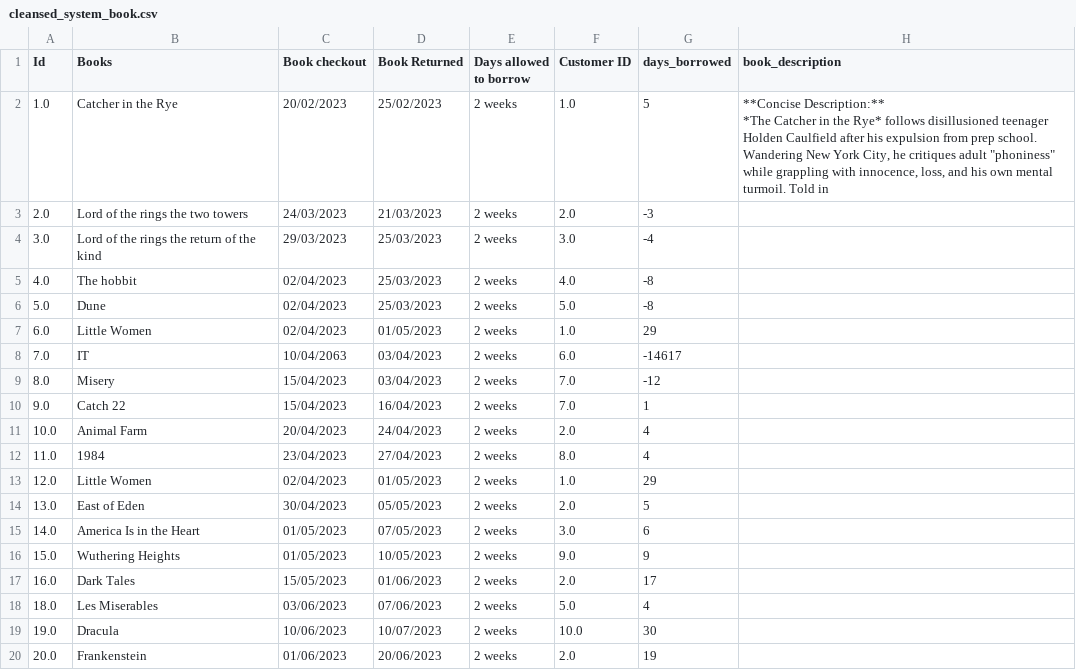
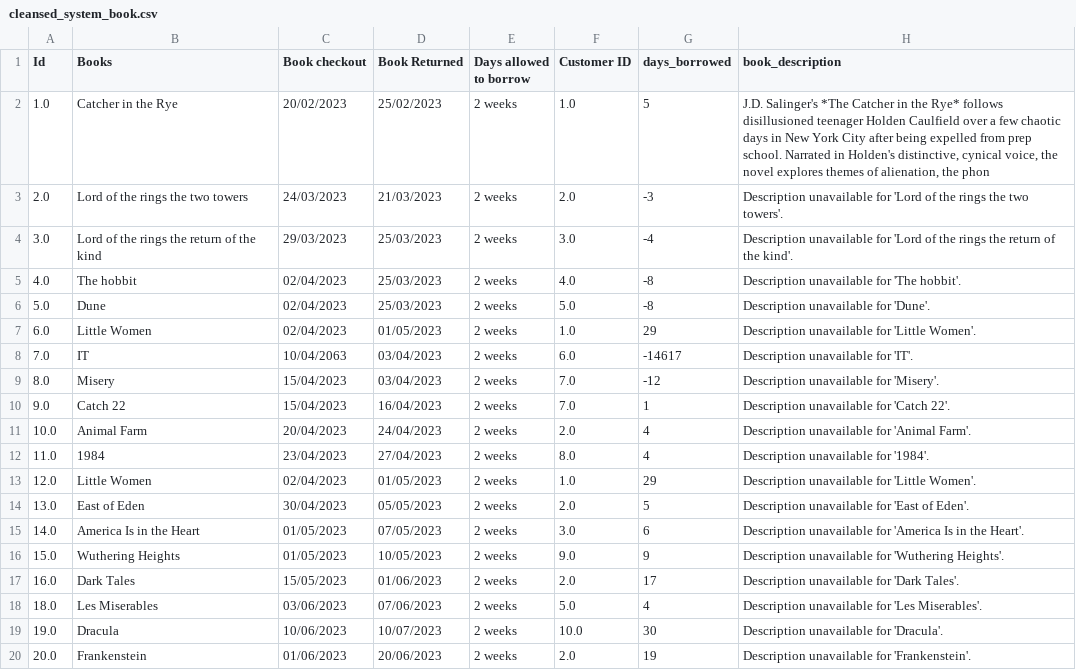
Before and after one commit to jbetts197/M5-20260106, a CSV file: main_app/output_cleansed_data/cleansed_system_book.csv, drawn as a sheet.

```diff
--- a/main_app/output_cleansed_data/cleansed_system_book.csv
+++ b/main_app/output_cleansed_data/cleansed_system_book.csv
@@ -1,21 +1,20 @@
 Id,Books,Book checkout,Book Returned,Days allowed to borrow,Customer ID,days_borrowed,book_description
-1.0,Catcher in the Rye,20/02/2023,25/02/2023,2 weeks,1.0,5,"**Concise Description:**
-*The Catcher in the Rye* follows disillusioned teenager Holden Caulfield after his expulsion from prep school. Wandering New York City, he critiques adult ""phoniness"" while grappling with innocence, loss, and his own mental turmoil. Told in"
-2.0,Lord of the rings the two towers,24/03/2023,21/03/2023,2 weeks,2.0,-3,
-3.0,Lord of the rings the return of the kind,29/03/2023,25/03/2023,2 weeks,3.0,-4,
-4.0,The hobbit,02/04/2023,25/03/2023,2 weeks,4.0,-8,
-5.0,Dune,02/04/2023,25/03/2023,2 weeks,5.0,-8,
-6.0,Little Women,02/04/2023,01/05/2023,2 weeks,1.0,29,
-7.0,IT,10/04/2063,03/04/2023,2 weeks,6.0,-14617,
-8.0,Misery,15/04/2023,03/04/2023,2 weeks,7.0,-12,
-9.0,Catch 22,15/04/2023,16/04/2023,2 weeks,7.0,1,
-10.0,Animal Farm,20/04/2023,24/04/2023,2 weeks,2.0,4,
-11.0,1984,23/04/2023,27/04/2023,2 weeks,8.0,4,
-12.0,Little Women,02/04/2023,01/05/2023,2 weeks,1.0,29,
-13.0,East of Eden,30/04/2023,05/05/2023,2 weeks,2.0,5,
-14.0,America Is in the Heart,01/05/2023,07/05/2023,2 weeks,3.0,6,
-15.0,Wuthering Heights,01/05/2023,10/05/2023,2 weeks,9.0,9,
-16.0,Dark Tales,15/05/2023,01/06/2023,2 weeks,2.0,17,
-18.0,Les Miserables,03/06/2023,07/06/2023,2 weeks,5.0,4,
-19.0,Dracula,10/06/2023,10/07/2023,2 weeks,10.0,30,
-20.0,Frankenstein,01/06/2023,20/06/2023,2 weeks,2.0,19,
+1.0,Catcher in the Rye,20/02/2023,25/02/2023,2 weeks,1.0,5,"J.D. Salinger's *The Catcher in the Rye* follows disillusioned teenager Holden Caulfield over a few chaotic days in New York City after being expelled from prep school. Narrated in Holden's distinctive, cynical voice, the novel explores themes of alienation, the phon"
+2.0,Lord of the rings the two towers,24/03/2023,21/03/2023,2 weeks,2.0,-3,Description unavailable for 'Lord of the rings the two towers'.
+3.0,Lord of the rings the return of the kind,29/03/2023,25/03/2023,2 weeks,3.0,-4,Description unavailable for 'Lord of the rings the return of the kind'.
+4.0,The hobbit,02/04/2023,25/03/2023,2 weeks,4.0,-8,Description unavailable for 'The hobbit'.
+5.0,Dune,02/04/2023,25/03/2023,2 weeks,5.0,-8,Description unavailable for 'Dune'.
+6.0,Little Women,02/04/2023,01/05/2023,2 weeks,1.0,29,Description unavailable for 'Little Women'.
+7.0,IT,10/04/2063,03/04/2023,2 weeks,6.0,-14617,Description unavailable for 'IT'.
+8.0,Misery,15/04/2023,03/04/2023,2 weeks,7.0,-12,Description unavailable for 'Misery'.
+9.0,Catch 22,15/04/2023,16/04/2023,2 weeks,7.0,1,Description unavailable for 'Catch 22'.
+10.0,Animal Farm,20/04/2023,24/04/2023,2 weeks,2.0,4,Description unavailable for 'Animal Farm'.
+11.0,1984,23/04/2023,27/04/2023,2 weeks,8.0,4,Description unavailable for '1984'.
+12.0,Little Women,02/04/2023,01/05/2023,2 weeks,1.0,29,Description unavailable for 'Little Women'.
+13.0,East of Eden,30/04/2023,05/05/2023,2 weeks,2.0,5,Description unavailable for 'East of Eden'.
+14.0,America Is in the Heart,01/05/2023,07/05/2023,2 weeks,3.0,6,Description unavailable for 'America Is in the Heart'.
+15.0,Wuthering Heights,01/05/2023,10/05/2023,2 weeks,9.0,9,Description unavailable for 'Wuthering Heights'.
+16.0,Dark Tales,15/05/2023,01/06/2023,2 weeks,2.0,17,Description unavailable for 'Dark Tales'.
+18.0,Les Miserables,03/06/2023,07/06/2023,2 weeks,5.0,4,Description unavailable for 'Les Miserables'.
+19.0,Dracula,10/06/2023,10/07/2023,2 weeks,10.0,30,Description unavailable for 'Dracula'.
+20.0,Frankenstein,01/06/2023,20/06/2023,2 weeks,2.0,19,Description unavailable for 'Frankenstein'.
```
Also changed, not shown: main_app/output_cleansed_data/metrics.csv, 2 other files.
